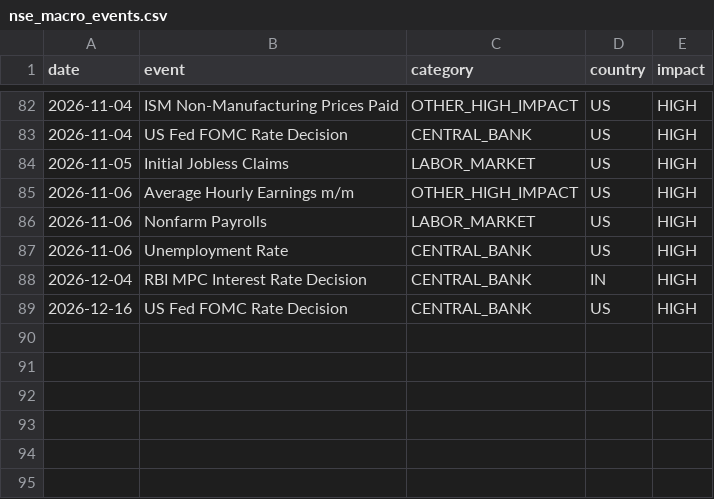
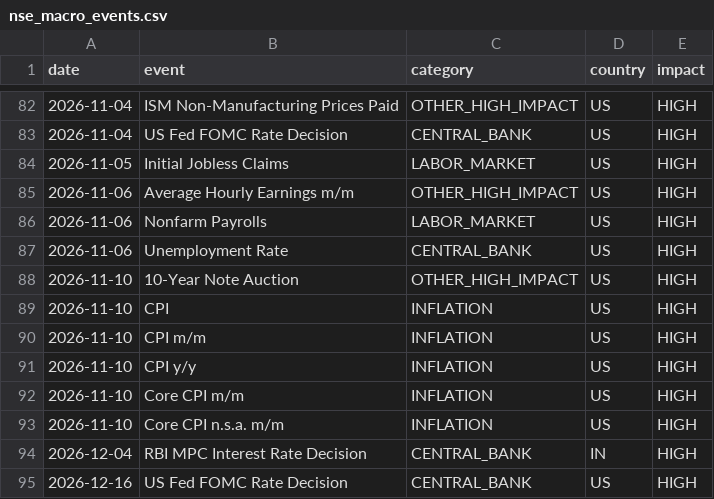
Before and after one commit to citadel-hq/nse_holidays, a CSV file: nse_macro_events.csv, drawn as a sheet; only a part is shown, gaps mark what is left out.

Commit message:
Update latest NSE holidays and macro events

```diff
--- a/nse_macro_events.csv
+++ b/nse_macro_events.csv
@@ -87,2 +87,8 @@ date,event,category,country,impact
 2026-11-06,Unemployment Rate,CENTRAL_BANK,US,HIGH
+2026-11-10,10-Year Note Auction,OTHER_HIGH_IMPACT,US,HIGH
+2026-11-10,CPI,INFLATION,US,HIGH
+2026-11-10,CPI m/m,INFLATION,US,HIGH
+2026-11-10,CPI y/y,INFLATION,US,HIGH
+2026-11-10,Core CPI m/m,INFLATION,US,HIGH
+2026-11-10,Core CPI n.s.a. m/m,INFLATION,US,HIGH
 2026-12-04,RBI MPC Interest Rate Decision,CENTRAL_BANK,IN,HIGH
```
